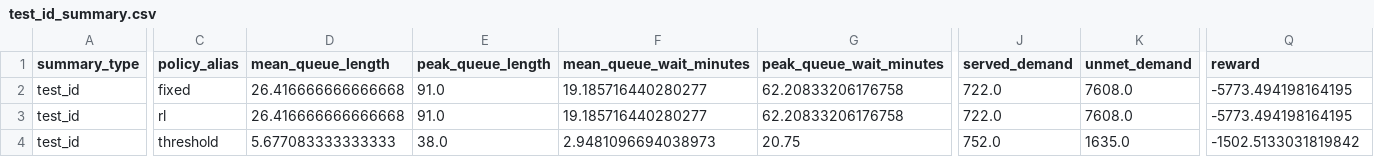
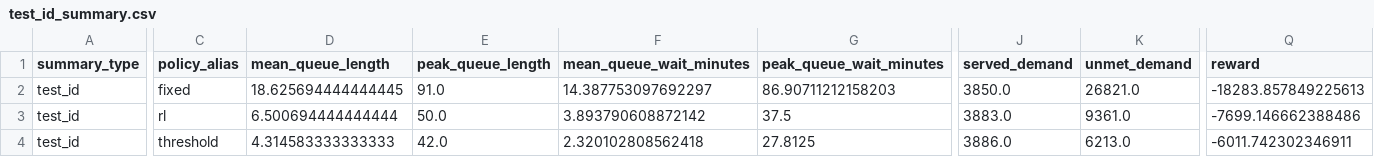
Before and after one commit to AugustHolmDTU/advanced-business-analytics, a CSV file: exam_submission/demo_outputs/exam_appendix_demo/rl/evaluation_suites/test_id_summary.csv, drawn as a sheet; only a part is shown, gaps mark what is left out; the diff covers the shown part only; the diff names each change by its address in the sheet, - before the commit and + after, or states it on an @@ line.

```diff
--- a/exam_submission/demo_outputs/exam_appendix_demo/rl/evaluation_suites/test_id_summary.csv
+++ b/exam_submission/demo_outputs/exam_appendix_demo/rl/evaluation_suites/test_id_summary.csv
-D2 (mean_queue_length): 26.416666666666668
+D2 (mean_queue_length): 18.625694444444445
-F2 (mean_queue_wait_minutes): 19.185716440280277
+F2 (mean_queue_wait_minutes): 14.387753097692297
-G2 (peak_queue_wait_minutes): 62.20833206176758
+G2 (peak_queue_wait_minutes): 86.90711212158203
-J2 (served_demand): 722.0
+J2 (served_demand): 3850.0
-K2 (unmet_demand): 7608.0
+K2 (unmet_demand): 26821.0
-Q2 (reward): -5773.494198164195
+Q2 (reward): -18283.857849225613
-D3 (mean_queue_length): 26.416666666666668
+D3 (mean_queue_length): 6.500694444444444
-E3 (peak_queue_length): 91.0
+E3 (peak_queue_length): 50.0
-F3 (mean_queue_wait_minutes): 19.185716440280277
+F3 (mean_queue_wait_minutes): 3.893790608872142
-G3 (peak_queue_wait_minutes): 62.20833206176758
+G3 (peak_queue_wait_minutes): 37.5
-J3 (served_demand): 722.0
+J3 (served_demand): 3883.0
-K3 (unmet_demand): 7608.0
+K3 (unmet_demand): 9361.0
-Q3 (reward): -5773.494198164195
+Q3 (reward): -7699.146662388486
-D4 (mean_queue_length): 5.677083333333333
+D4 (mean_queue_length): 4.314583333333333
-E4 (peak_queue_length): 38.0
+E4 (peak_queue_length): 42.0
-F4 (mean_queue_wait_minutes): 2.9481096694038973
+F4 (mean_queue_wait_minutes): 2.320102808562418
-G4 (peak_queue_wait_minutes): 20.75
+G4 (peak_queue_wait_minutes): 27.8125
-J4 (served_demand): 752.0
+J4 (served_demand): 3886.0
-K4 (unmet_demand): 1635.0
+K4 (unmet_demand): 6213.0
-Q4 (reward): -1502.5133031819842
+Q4 (reward): -6011.742302346911
```
Also changed, not shown: 8 edited cells elsewhere in this file, exam_submission/demo_outputs/exam_appendix_demo/rl/evaluation_suites/paired_test_results.csv, exam_submission/demo_outputs/exam_appendix_demo/rl/evaluation_suites/scenario_manifest.csv, 13 other files.
